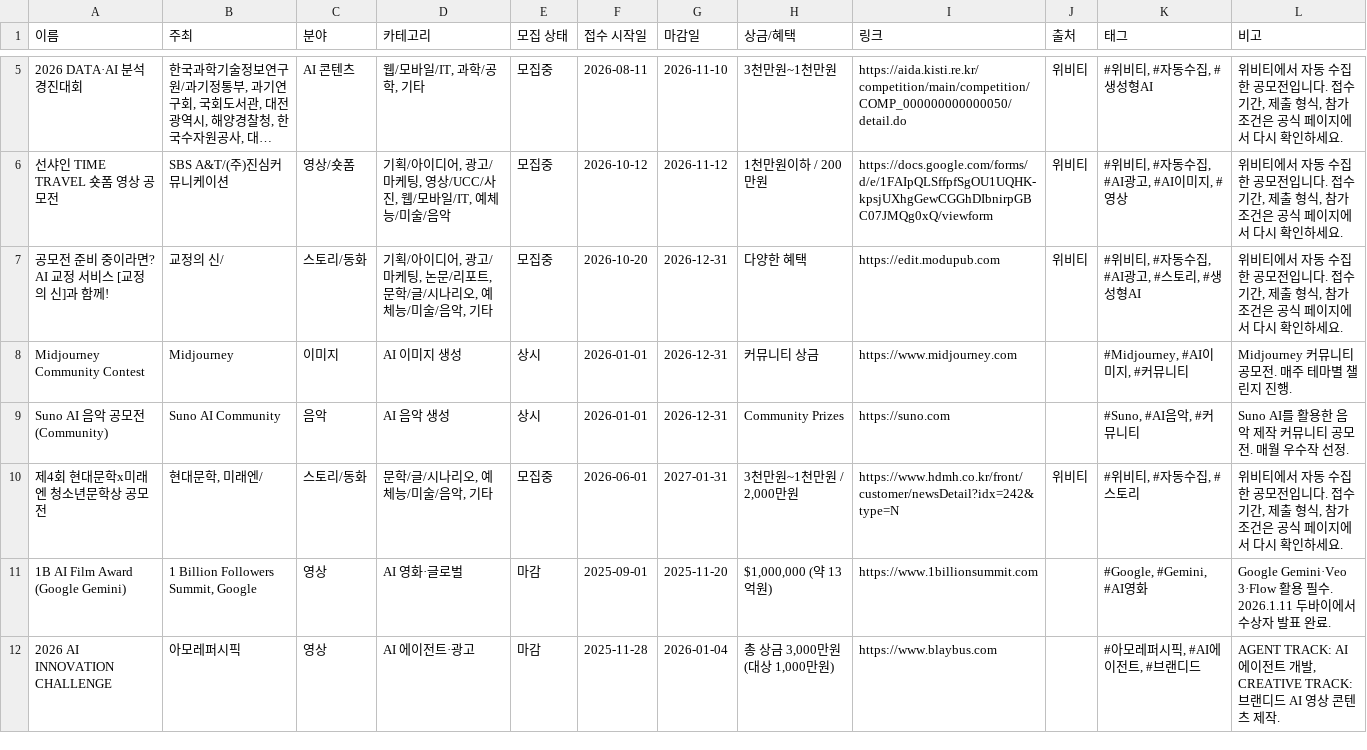
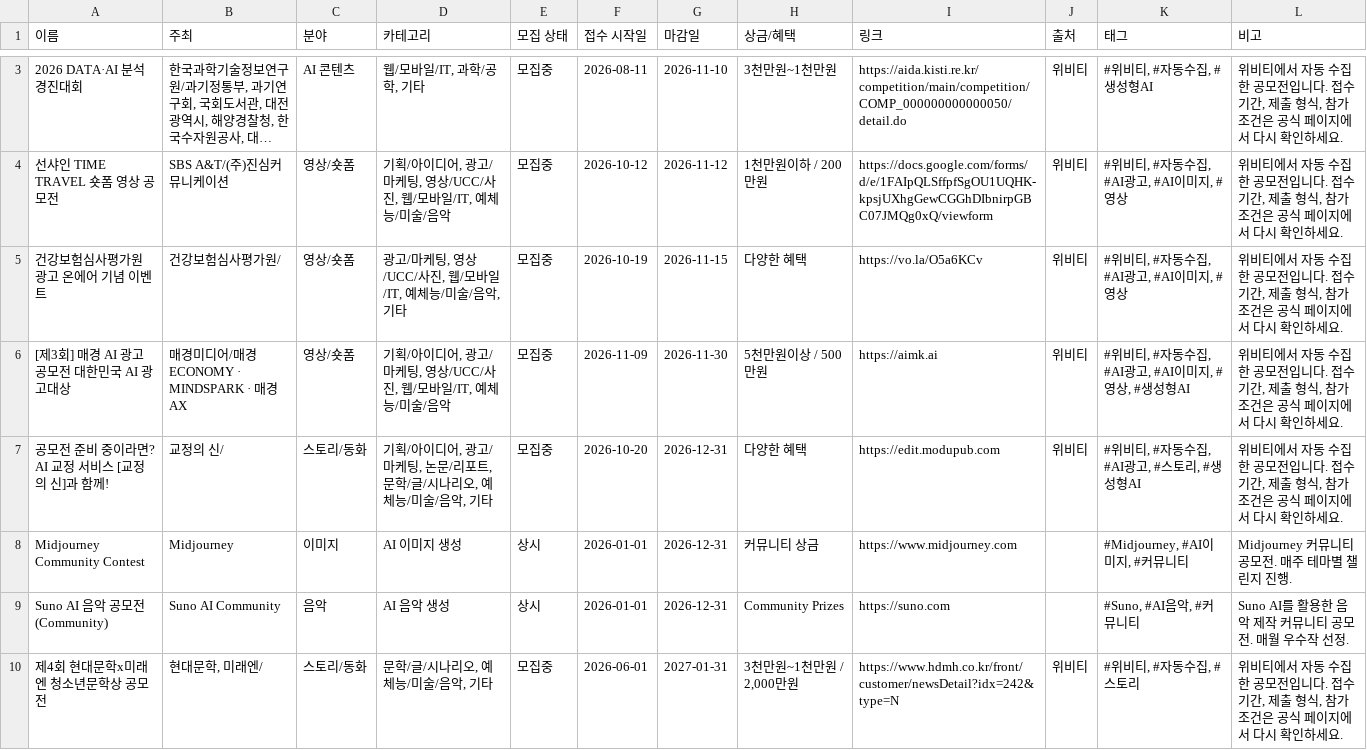
Before and after one commit to gordonte298-coder/-ai-competition-hub, a CSV file: data/notion-import.csv, drawn as a sheet; only a part is shown, gaps mark what is left out; the shorter side is filled out with more unchanged rows; long unchanged cells end in …; the diff covers the shown part only.

```diff
--- a/data/notion-import.csv
+++ b/data/notion-import.csv
@@ -6,2 +4,4 @@
 "선샤인 TIME TRAVEL 숏폼 영상 공모전","SBS A&T/(주)진심커뮤니케이션","영상/숏폼","기획/아이디어, 광고/마케팅, 영상/UCC/사진, 웹/모바일/IT, 예체능/미술/음악","모집중","2026-10-12","2026-11-12","1천만원이하 / 200만원","https://docs.google.com/forms/d/e/1FAIpQLSffpfSgOU1UQHK-kpsjUXhgGewCGGhDIbnirpGBC07JMQg0xQ/viewform","위비티","#위비티, #자동수집, #AI광고, #AI이미지, #영상","위비티에서 자동 수집한 공모전입니다. 접수기간, 제출 형식, 참가 조건은 공식 페이지에서 다시 확인하세요."
+"건강보험심사평가원 광고 온에어 기념 이벤트","건강보험심사평가원/","영상/숏폼","광고/마케팅, 영상/UCC/사진, 웹/모바일/IT, 예체능/미술/음악, 기타","모집중","2026-10-19","2026-11-15","다양한 혜택","https://vo.la/O5a6KCv","위비티","#위비티, #자동수집, #AI광고, #AI이미지, #영상","위비티에서 자동 수집한 공모전입니다. 접수기간, 제출 형식, 참가 조건은 공식 페이지에서 다시 확인하세요."
+"[제3회] 매경 AI 광고 공모전 대한민국 AI 광고대상","매경미디어/매경ECONOMY · MINDSPARK · 매경AX","영상/숏폼","기획/아이디어, 광고/마케팅, 영상/UCC/사진, 웹/모바일/IT, 예체능/미술/음악","모집중","2026-11-09","2026-11-30","5천만원이상 / 500만원","https://aimk.ai","위비티","#위비티, #자동수집, #AI광고, #AI이미지, #영상, #생성형AI","위비티에서 자동 수집한 공모전입니다. 접수기간, 제출 형식, 참가 조건은 공식 페이지에서 다시 확인하세요."
 "공모전 준비 중이라면? AI 교정 서비스 [교정의 신]과 함께!","교정의 신/","스토리/동화","기획/아이디어, 광고/마케팅, 논문/리포트, 문학/글/시나리오, 예체능/미술/음악, 기타","모집중","2026-10-20","2026-12-31","다양한 혜택","https://edit.modupub.com","위비티","#위비티, #자동수집, #AI광고, #스토리, #생성형AI","위비티에서 자동 수집한 공모전입니다. 접수기간, 제출 형식, 참가 조건은 공식 페이지에서 다시 확인하세요."
```
Also changed, not shown: 2 added rows, 2 removed rows and 1 edited cell elsewhere in this file, 2 other files.
